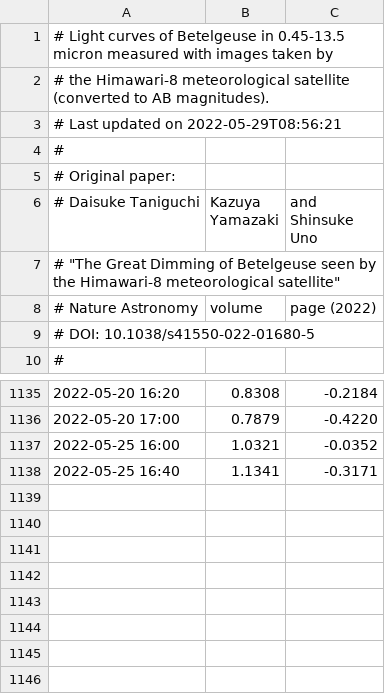
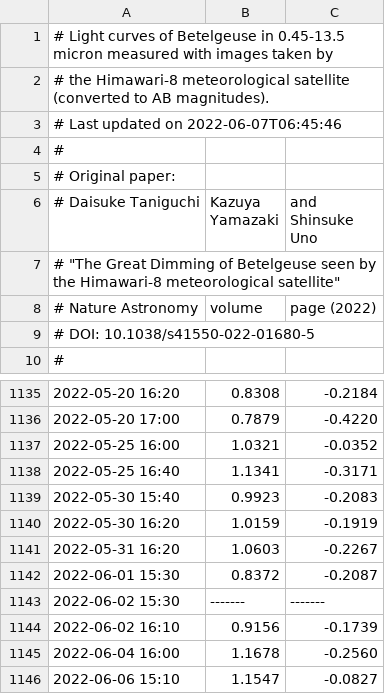
Before and after one commit to D-Taniguchi-Astro/homepage, a CSV file: Data_Himawari/Himawari_Betelgeuse_catalog_ABmag.csv, drawn as a sheet; only a part is shown, gaps mark what is left out.

```diff
--- a/Data_Himawari/Himawari_Betelgeuse_catalog_ABmag.csv
+++ b/Data_Himawari/Himawari_Betelgeuse_catalog_ABmag.csv
@@ -2,3 +2,3 @@
 # the Himawari-8 meteorological satellite (converted to AB magnitudes).
-# Last updated on 2022-05-29T08:56:21
+# Last updated on 2022-06-07T06:45:46
 #
@@ -1138 +1138,9 @@
 2022-05-25 16:40, 1.1341,-0.3171
+2022-05-30 15:40, 0.9923,-0.2083
+2022-05-30 16:20, 1.0159,-0.1919
+2022-05-31 16:20, 1.0603,-0.2267
+2022-06-01 15:30, 0.8372,-0.2087
+2022-06-02 15:30,-------,-------
+2022-06-02 16:10, 0.9156,-0.1739
+2022-06-04 16:00, 1.1678,-0.2560
+2022-06-06 15:10, 1.1547,-0.0827
```
Also changed, not shown: Data_Himawari/Himawari_Betelgeuse_catalog.csv, 5 other files.
